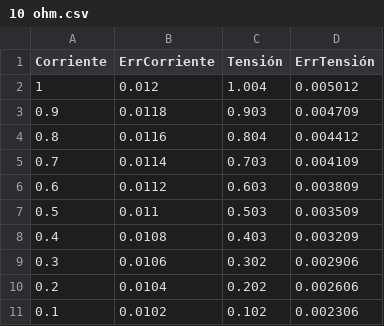
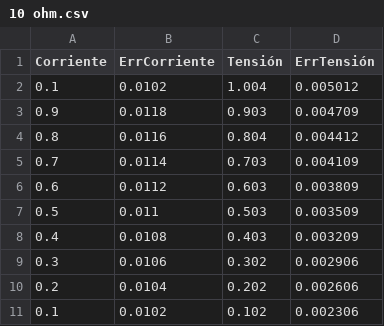
Before and after one commit to IELaSalvia/Labo3, a CSV file: 10 ohm.csv, drawn as a sheet; the diff names each change by its address in the sheet, - before the commit and + after, or states it on an @@ line.

Commit message:
Add files via upload

```diff
--- a/10 ohm.csv
+++ b/10 ohm.csv
-A2 (Corriente): 1
+A2 (Corriente): 0.1
-B2 (ErrCorriente): 0.012
+B2 (ErrCorriente): 0.0102
```
